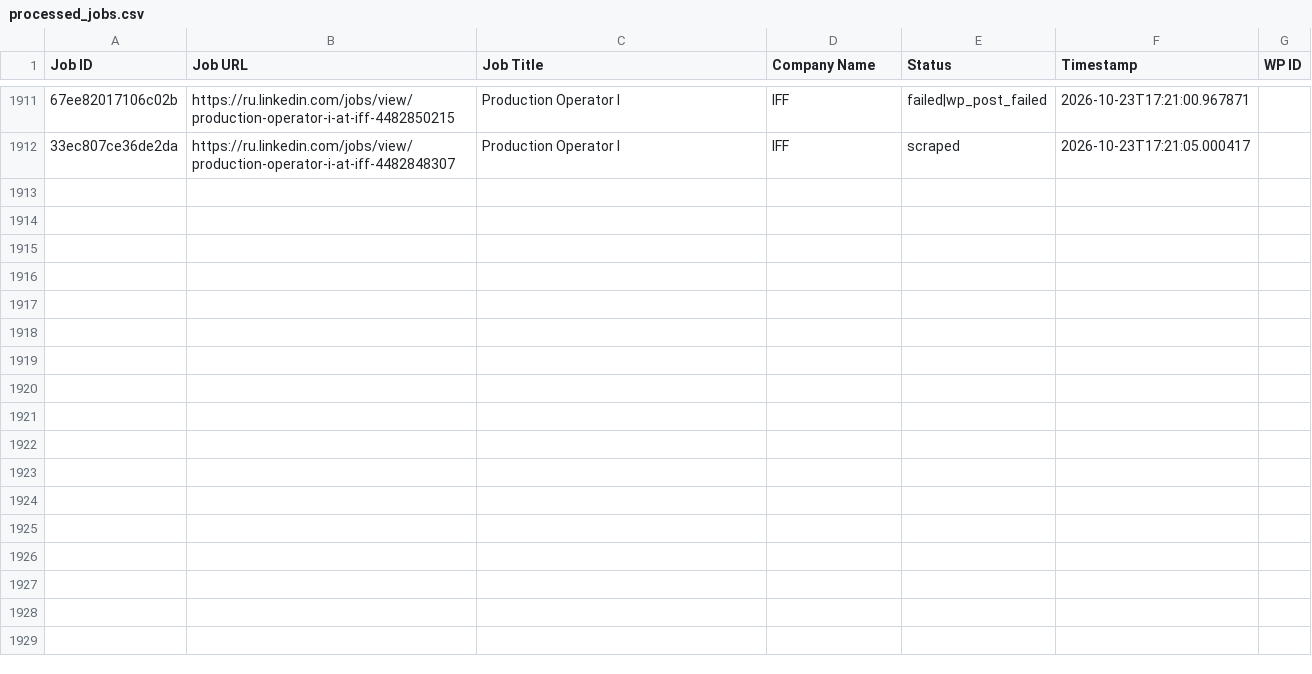
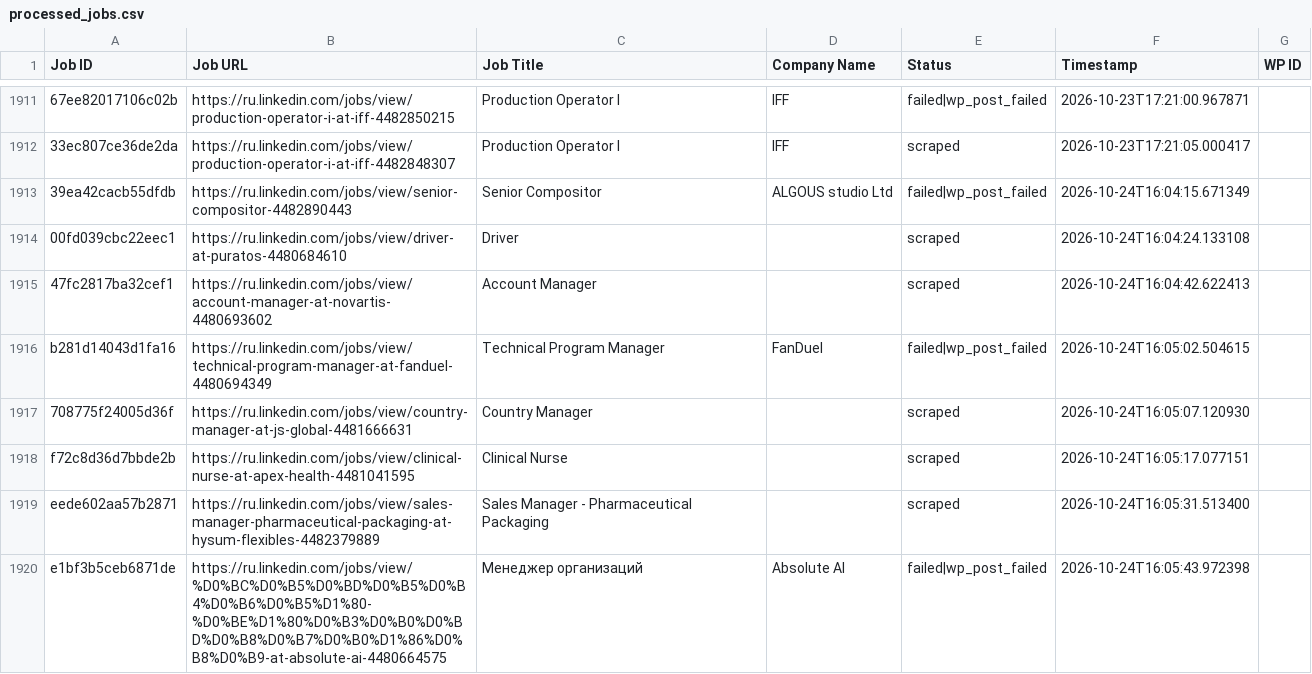
Before and after one commit to vindoky/ru, a CSV file: processed_jobs.csv, drawn as a sheet; only a part is shown, gaps mark what is left out; the diff covers the shown part only; the diff names each change by its address in the sheet, - before the commit and + after, or states it on an @@ line.

```diff
--- a/processed_jobs.csv
+++ b/processed_jobs.csv
+row 1913: 39ea42cacb55dfdb | https://ru.linkedin.com/jobs/view/senior-compositor-4482890443 | Senior Compositor | ALGOUS studio Ltd | failed|wp_post_failed | 2026-10-24T16:04:15.671349
+row 1914: 00fd039cbc22eec1 | https://ru.linkedin.com/jobs/view/driver-at-puratos-4480684610 | Driver |  | scraped | 2026-10-24T16:04:24.133108
+row 1915: 47fc2817ba32cef1 | https://ru.linkedin.com/jobs/view/account-manager-at-novartis-4480693602 | Account Manager |  | scraped | 2026-10-24T16:04:42.622413
+row 1916: b281d14043d1fa16 | https://ru.linkedin.com/jobs/view/technical-program-manager-at-fanduel-4480694349 | Technical Program Manager | FanDuel | failed|wp_post_failed | 2026-10-24T16:05:02.504615
+row 1917: 708775f24005d36f | https://ru.linkedin.com/jobs/view/country-manager-at-js-global-4481666631 | Country Manager |  | scraped | 2026-10-24T16:05:07.120930
+row 1918: f72c8d36d7bbde2b | https://ru.linkedin.com/jobs/view/clinical-nurse-at-apex-health-4481041595 | Clinical Nurse |  | scraped | 2026-10-24T16:05:17.077151
+row 1919: eede602aa57b2871 | https://ru.linkedin.com/jobs/view/sales-manager-pharmaceutical-packaging-at-hysum-flexibles-4482379889 | Sales Manager - Pharmaceutical Packaging |  | scraped | 2026-10-24T16:05:31.513400
+row 1920: e1bf3b5ceb6871de | https://ru.linkedin.com/jobs/view/%D0%BC%D0%B5%D0%BD%D0%B5%D0%B4%D0%B6%D0%B5%D1%80-%D0%BE%D1%80%D0%B3%D0%B0%D0%BD%D0%B8%D0%B7%D0%B0%D1%86%D0%B8%D0%B9-at-absolute-ai-4480664575 | Менеджер организаций | Absolute AI | failed|wp_post_failed | 2026-10-24T16:05:43.972398
```
Also changed, not shown: 8 added rows elsewhere in this file.
